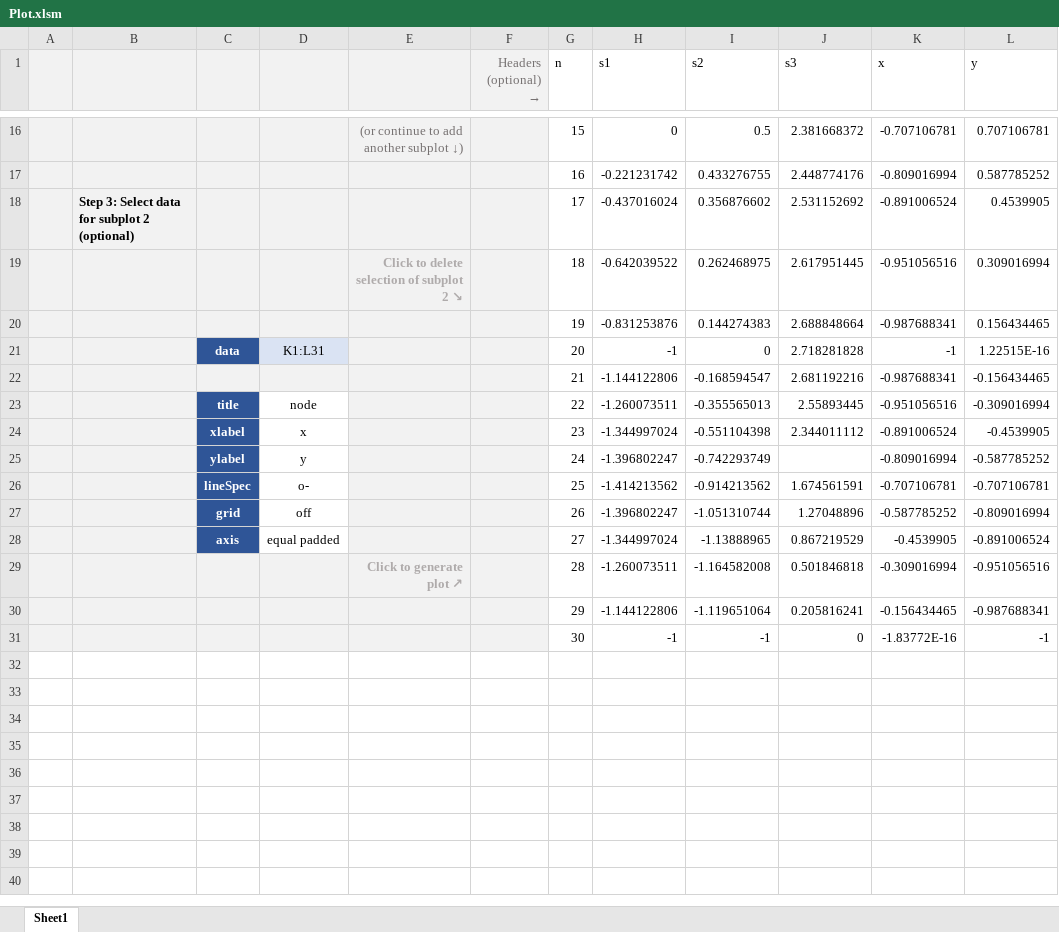
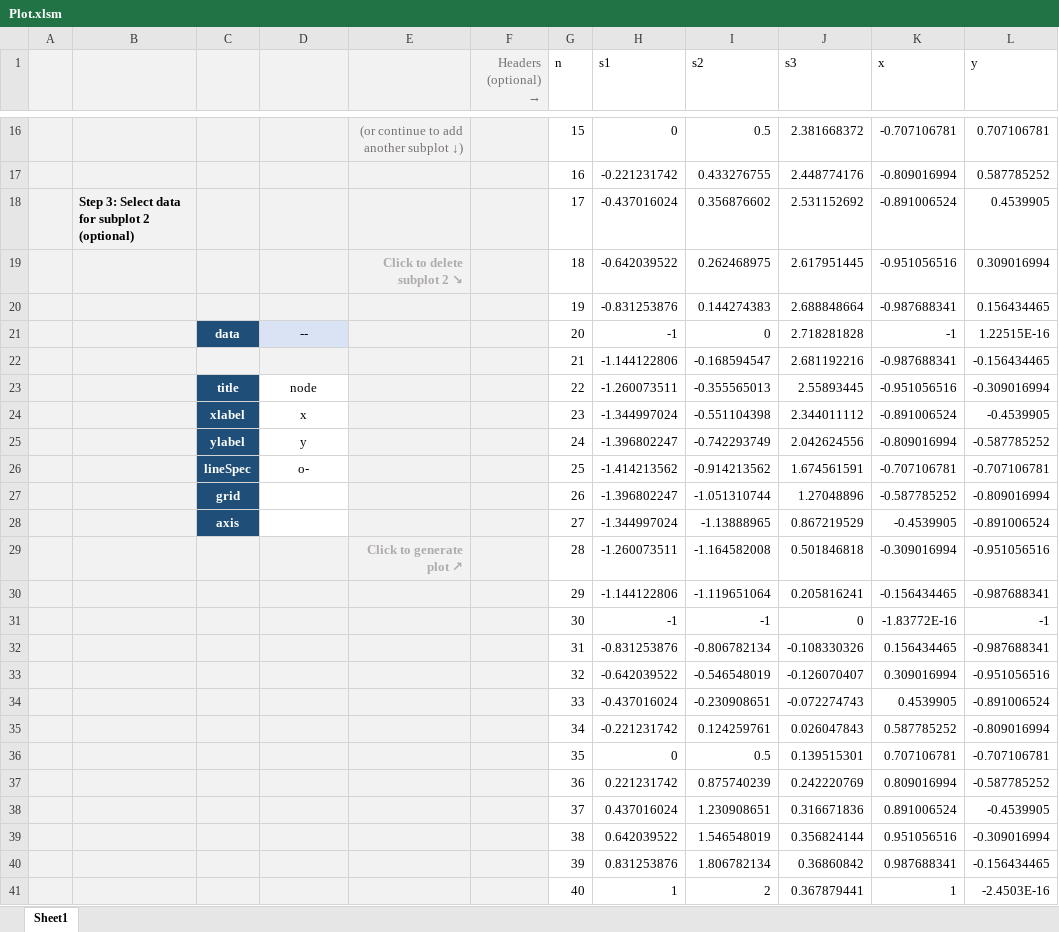
Before and after one commit to MlHsieh/easy-excel-plot, an Excel workbook: xlsm/Plot.xlsm, sheet Sheet1, drawn as a sheet; only a part is shown, gaps mark what is left out; values as stored, in another font and other column widths than the file's, no borders; charts and pictures not drawn; the diff covers the shown part only; the diff names each change by its address in the sheet, - before the commit and + after, or states it on an @@ line.

```diff
--- a/xlsm/Plot.xlsm (sheet Sheet1)
+++ b/xlsm/Plot.xlsm (sheet Sheet1)
-E19: Click to delete selection of subplot 2 ↘
+E19: Click to delete subplot 2 ↘
-C21 fill: #2F5597
+C21 fill: #1F4E79
-D21: K1:L31
+D21: --
-C23:C28 fill: #2F5597
+C23:C28 fill: #1F4E79
-J25 (s3): (empty)
+J25 (s3): 2.042624556
-D27: off
+D27: (empty)
-D28: equal padded
+D28: (empty)
+row 32:  |  |  |  |  |  | 31 | -0.831253876 | -0.806782134 | -0.108330326 | 0.156434465 | -0.987688341
+row 33:  |  |  |  |  |  | 32 | -0.642039522 | -0.546548019 | -0.126070407 | 0.309016994 | -0.951056516
+row 34:  |  |  |  |  |  | 33 | -0.437016024 | -0.230908651 | -0.072274743 | 0.4539905 | -0.891006524
+row 35:  |  |  |  |  |  | 34 | -0.221231742 | 0.124259761 | 0.026047843 | 0.587785252 | -0.809016994
+row 36:  |  |  |  |  |  | 35 | 0 | 0.5 | 0.139515301 | 0.707106781 | -0.707106781
+row 37:  |  |  |  |  |  | 36 | 0.221231742 | 0.875740239 | 0.242220769 | 0.809016994 | -0.587785252
+row 38:  |  |  |  |  |  | 37 | 0.437016024 | 1.230908651 | 0.316671836 | 0.891006524 | -0.4539905
+row 39:  |  |  |  |  |  | 38 | 0.642039522 | 1.546548019 | 0.356824144 | 0.951056516 | -0.309016994
+row 40:  |  |  |  |  |  | 39 | 0.831253876 | 1.806782134 | 0.36860842 | 0.987688341 | -0.156434465
+row 41:  |  |  |  |  |  | 40 | 1 | 2 | 0.367879441 | 1 | -2.4503E-16
```
Also changed, not shown: 2 edited cells elsewhere in this sheet, formulas that keep their value, charts or pictures, xlsm/Plot_debug.xlsm, 2 other files.
